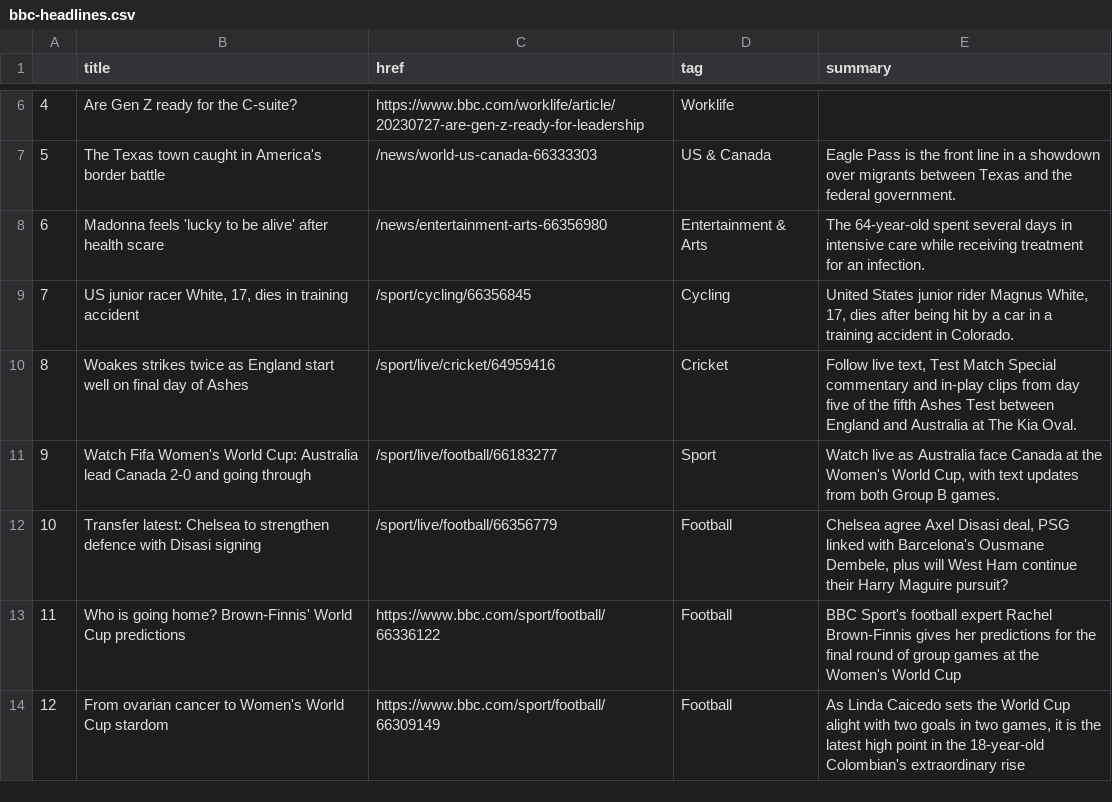
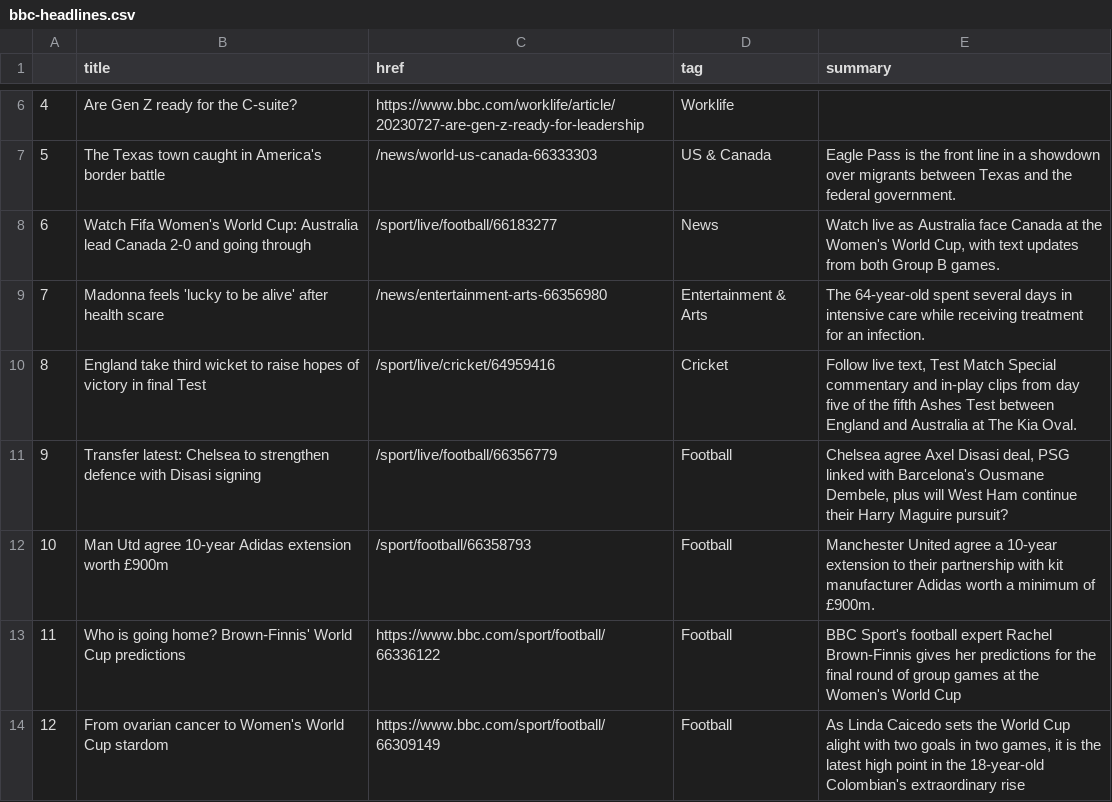
Before and after one commit to marypasciak/automatic-scraper, a CSV file: bbc-headlines.csv, drawn as a sheet; only a part is shown, gaps mark what is left out; removed rows and columns are numbered as before the commit, all else as after; the diff names each change by its address in the sheet, - before the commit and + after, or states it on an @@ line.

```diff
--- a/bbc-headlines.csv
+++ b/bbc-headlines.csv
+row 8: 6 | Watch Fifa Women's World Cup: Australia lead Canada 2-0 and going through | /sport/live/football/66183277 | News | Watch live as Australia face Canada at the Women's World Cup, with text updates from both Group B games.
@@ column A renumbered between rows 9 and 11 @@
-row 9: 7 | US junior racer White, 17, dies in training accident | /sport/cycling/66356845 | Cycling | United States junior rider Magnus White, 17, dies after being hit by a car in a training accident in Colorado.
-B10 (title): Woakes strikes twice as England start well on final day of Ashes
+B10 (title): England take third wicket to raise hopes of victory in final Test
-row 11: 9 | Watch Fifa Women's World Cup: Australia lead Canada 2-0 and going through | /sport/live/football/66183277 | Sport | Watch live as Australia face Canada at the Women's World Cup, with text updates from both Group B games.
+row 12: 10 | Man Utd agree 10-year Adidas extension worth £900m | /sport/football/66358793 | Football | Manchester United agree a 10-year extension to their partnership with kit manufacturer Adidas worth a minimum of £900m.
```
